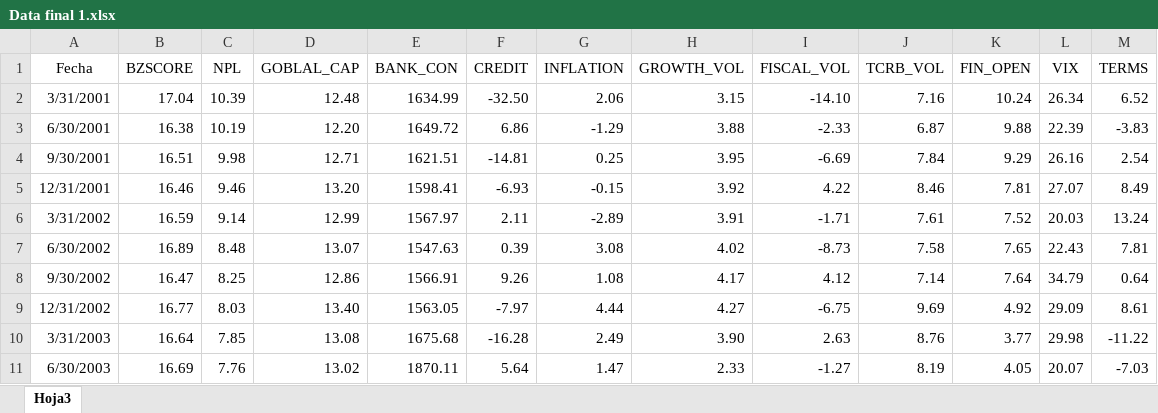
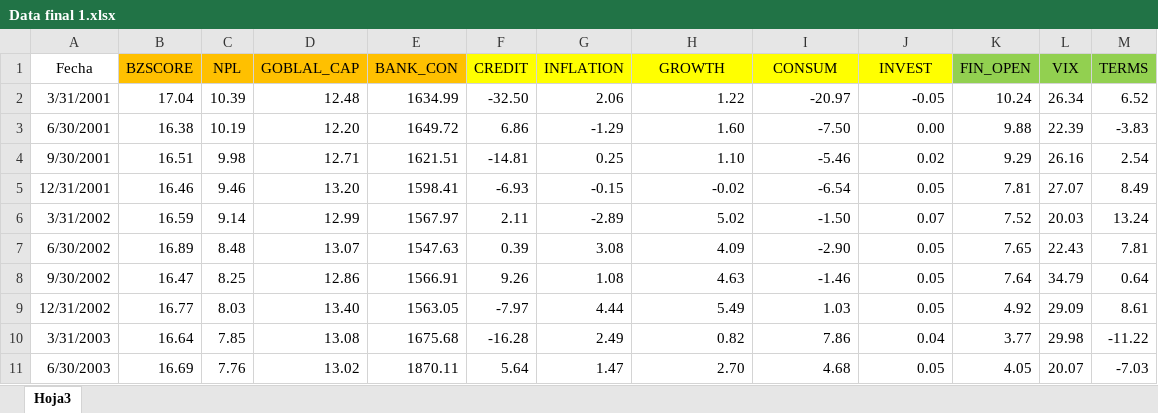
Before and after one commit to GabrielDelCarpio/Tesis-paper, an Excel workbook: Tesis data/Data final 1.xlsx, sheet Hoja3, drawn as a sheet; only a part is shown; values as stored, in another font and other column widths than the file's, no borders; the diff covers the shown part only; the diff names each change by its address in the sheet, - before the commit and + after, or states it on an @@ line.

```diff
--- a/Tesis data/Data final 1.xlsx (sheet Hoja3)
+++ b/Tesis data/Data final 1.xlsx (sheet Hoja3)
-B1:E1 fill: none
+B1:E1 fill: #FFC000
-F1:J1 fill: none
+F1:J1 fill: #FFFF00
-H1: GROWTH_VOL
+H1: GROWTH
-I1: FISCAL_VOL
+I1: CONSUM
-J1: TCRB_VOL
+J1: INVEST
-K1:M1 fill: none
+K1:M1 fill: #92D050
-H2 (GROWTH): 3.15
+H2 (GROWTH): 1.22
-I2 (CONSUM): -14.10
+I2 (CONSUM): -20.97
-J2 (INVEST): 7.16
+J2 (INVEST): -0.05
-H3 (GROWTH): 3.88
+H3 (GROWTH): 1.60
-I3 (CONSUM): -2.33
+I3 (CONSUM): -7.50
-J3 (INVEST): 6.87
+J3 (INVEST): 0.00
-H4 (GROWTH): 3.95
+H4 (GROWTH): 1.10
-I4 (CONSUM): -6.69
+I4 (CONSUM): -5.46
-J4 (INVEST): 7.84
+J4 (INVEST): 0.02
-H5 (GROWTH): 3.92
+H5 (GROWTH): -0.02
-I5 (CONSUM): 4.22
+I5 (CONSUM): -6.54
-J5 (INVEST): 8.46
+J5 (INVEST): 0.05
-H6 (GROWTH): 3.91
+H6 (GROWTH): 5.02
-I6 (CONSUM): -1.71
+I6 (CONSUM): -1.50
-J6 (INVEST): 7.61
+J6 (INVEST): 0.07
-H7 (GROWTH): 4.02
+H7 (GROWTH): 4.09
-I7 (CONSUM): -8.73
+I7 (CONSUM): -2.90
-J7 (INVEST): 7.58
+J7 (INVEST): 0.05
-H8 (GROWTH): 4.17
+H8 (GROWTH): 4.63
-I8 (CONSUM): 4.12
+I8 (CONSUM): -1.46
-J8 (INVEST): 7.14
+J8 (INVEST): 0.05
-H9 (GROWTH): 4.27
+H9 (GROWTH): 5.49
-I9 (CONSUM): -6.75
+I9 (CONSUM): 1.03
-J9 (INVEST): 9.69
+J9 (INVEST): 0.05
-H10 (GROWTH): 3.90
+H10 (GROWTH): 0.82
-I10 (CONSUM): 2.63
+I10 (CONSUM): 7.86
-J10 (INVEST): 8.76
+J10 (INVEST): 0.04
-H11 (GROWTH): 2.33
+H11 (GROWTH): 2.70
-I11 (CONSUM): -1.27
+I11 (CONSUM): 4.68
-J11 (INVEST): 8.19
+J11 (INVEST): 0.05
```
Also changed, not shown: 231 edited cells elsewhere in this sheet, 5 other files.
